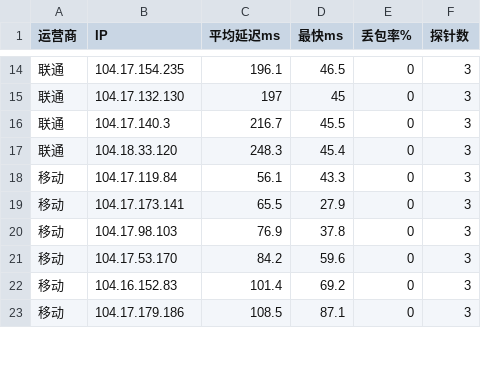
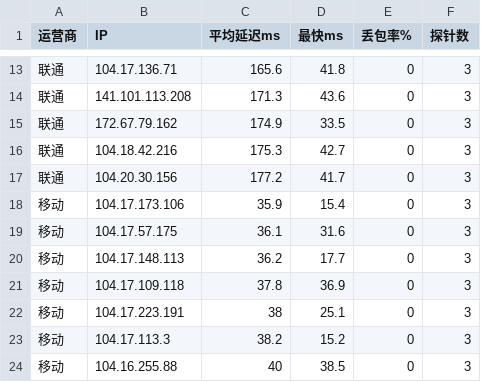
Before and after one commit to K775KK/cfopt, a CSV file: result.csv, drawn as a sheet; only a part is shown, gaps mark what is left out; the diff covers the shown part only.

```diff
--- a/result.csv
+++ b/result.csv
@@ -14,10 +13,12 @@
-联通,104.17.154.235,196.1,46.5,0,3
-联通,104.17.132.130,197,45,0,3
-联通,104.17.140.3,216.7,45.5,0,3
-联通,104.18.33.120,248.3,45.4,0,3
-移动,104.17.119.84,56.1,43.3,0,3
-移动,104.17.173.141,65.5,27.9,0,3
-移动,104.17.98.103,76.9,37.8,0,3
-移动,104.17.53.170,84.2,59.6,0,3
-移动,104.16.152.83,101.4,69.2,0,3
-移动,104.17.179.186,108.5,87.1,0,3
+联通,104.17.136.71,165.6,41.8,0,3
+联通,141.101.113.208,171.3,43.6,0,3
+联通,172.67.79.162,174.9,33.5,0,3
+联通,104.18.42.216,175.3,42.7,0,3
+联通,104.20.30.156,177.2,41.7,0,3
+移动,104.17.173.106,35.9,15.4,0,3
+移动,104.17.57.175,36.1,31.6,0,3
+移动,104.17.148.113,36.2,17.7,0,3
+移动,104.17.109.118,37.8,36.9,0,3
+移动,104.17.223.191,38,25.1,0,3
+移动,104.17.113.3,38.2,15.2,0,3
+移动,104.16.255.88,40,38.5,0,3
```
Also changed, not shown: 1 added row, 3 removed rows and 32 edited cells elsewhere in this file, 1 other file.
